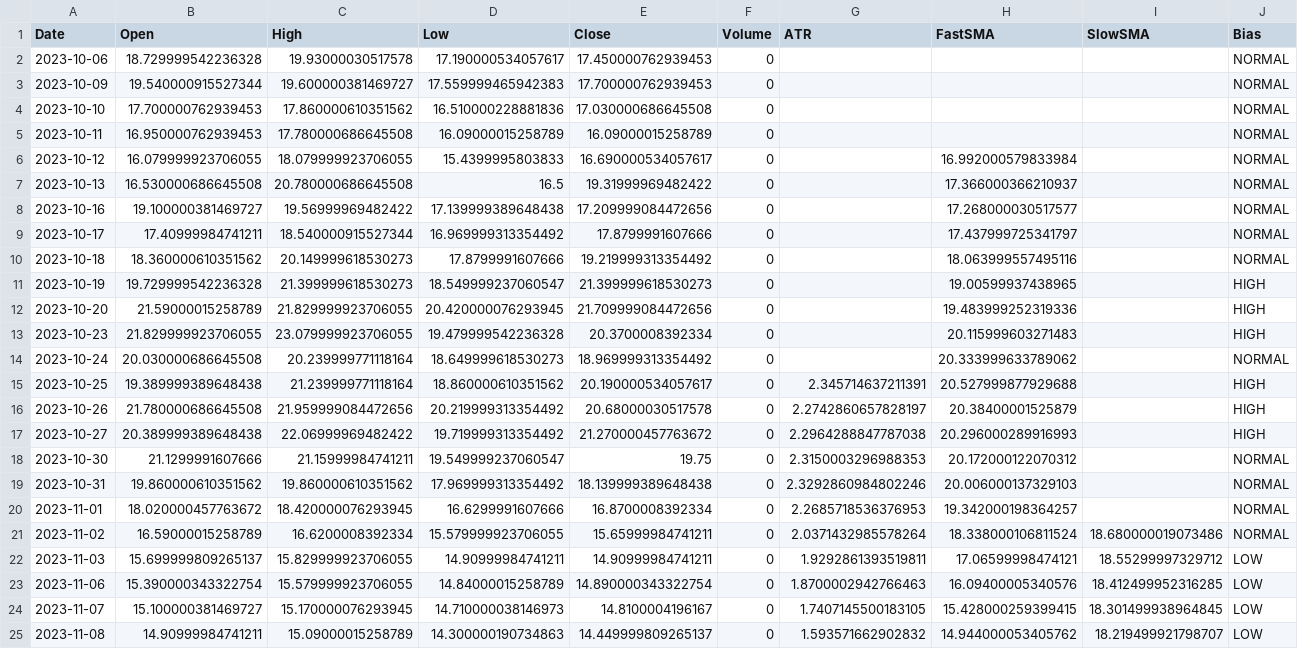
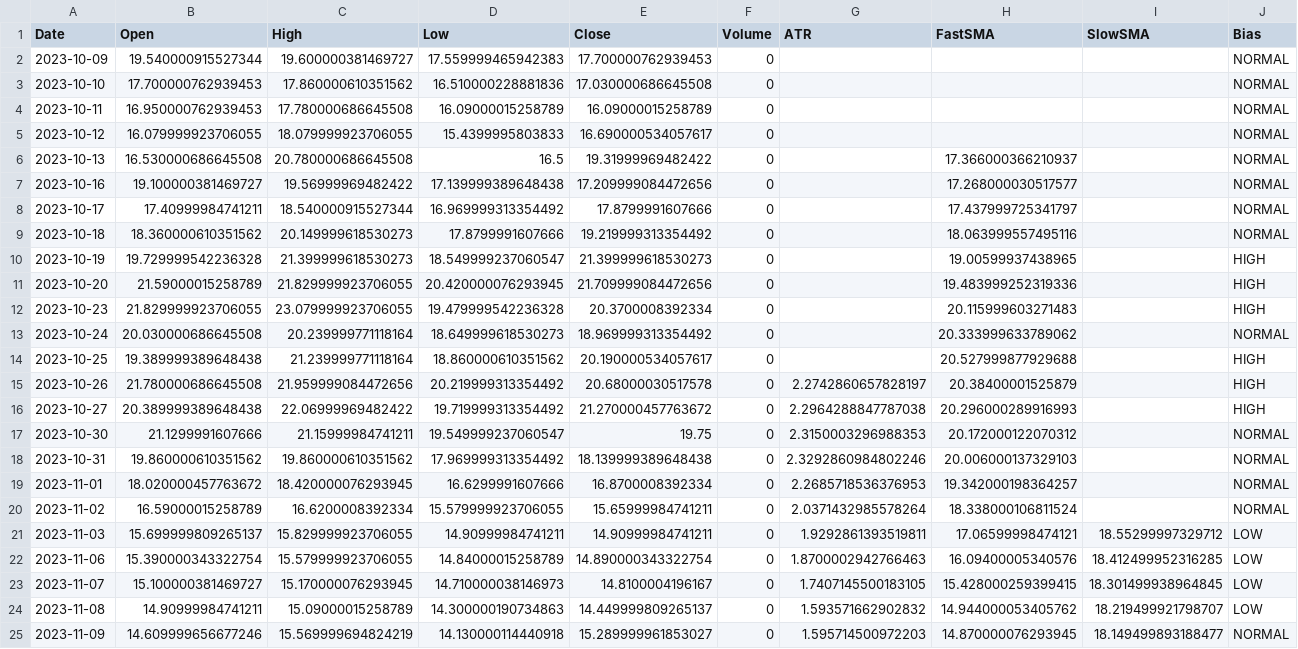
Before and after one commit to aadey002/Stock-agent-, a CSV file: data/VIX.csv, drawn as a sheet; only a part is shown; the shorter side is filled out with more unchanged rows.

```diff
--- a/data/VIX.csv
+++ b/data/VIX.csv
@@ -1,3 +1,2 @@
 Date,Open,High,Low,Close,Volume,ATR,FastSMA,SlowSMA,Bias
-2023-10-06,18.729999542236328,19.93000030517578,17.190000534057617,17.450000762939453,0,,,,NORMAL
 2023-10-09,19.540000915527344,19.600000381469727,17.559999465942383,17.700000762939453,0,,,,NORMAL
@@ -5,3 +4,3 @@ Date,Open,High,Low,Close,Volume,ATR,FastSMA,SlowSMA,Bias
 2023-10-11,16.950000762939453,17.780000686645508,16.09000015258789,16.09000015258789,0,,,,NORMAL
-2023-10-12,16.079999923706055,18.079999923706055,15.4399995803833,16.690000534057617,0,,16.992000579833984,,NORMAL
+2023-10-12,16.079999923706055,18.079999923706055,15.4399995803833,16.690000534057617,0,,,,NORMAL
 2023-10-13,16.530000686645508,20.780000686645508,16.5,19.31999969482422,0,,17.366000366210937,,NORMAL
@@ -14,3 +13,3 @@ Date,Open,High,Low,Close,Volume,ATR,FastSMA,SlowSMA,Bias
 2023-10-24,20.030000686645508,20.239999771118164,18.649999618530273,18.969999313354492,0,,20.333999633789062,,NORMAL
-2023-10-25,19.389999389648438,21.239999771118164,18.860000610351562,20.190000534057617,0,2.345714637211391,20.527999877929688,,HIGH
+2023-10-25,19.389999389648438,21.239999771118164,18.860000610351562,20.190000534057617,0,,20.527999877929688,,HIGH
 2023-10-26,21.780000686645508,21.959999084472656,20.219999313354492,20.68000030517578,0,2.2742860657828197,20.38400001525879,,HIGH
@@ -20,3 +19,3 @@ Date,Open,High,Low,Close,Volume,ATR,FastSMA,SlowSMA,Bias
 2023-11-01,18.020000457763672,18.420000076293945,16.6299991607666,16.8700008392334,0,2.2685718536376953,19.342000198364257,,NORMAL
-2023-11-02,16.59000015258789,16.6200008392334,15.579999923706055,15.65999984741211,0,2.0371432985578264,18.338000106811524,18.680000019073486,NORMAL
+2023-11-02,16.59000015258789,16.6200008392334,15.579999923706055,15.65999984741211,0,2.0371432985578264,18.338000106811524,,NORMAL
 2023-11-03,15.699999809265137,15.829999923706055,14.90999984741211,14.90999984741211,0,1.9292861393519811,17.06599998474121,18.55299997329712,LOW
```
Also changed, not shown: data/CRM.csv, data/GOOGL.csv, 23 other files.
